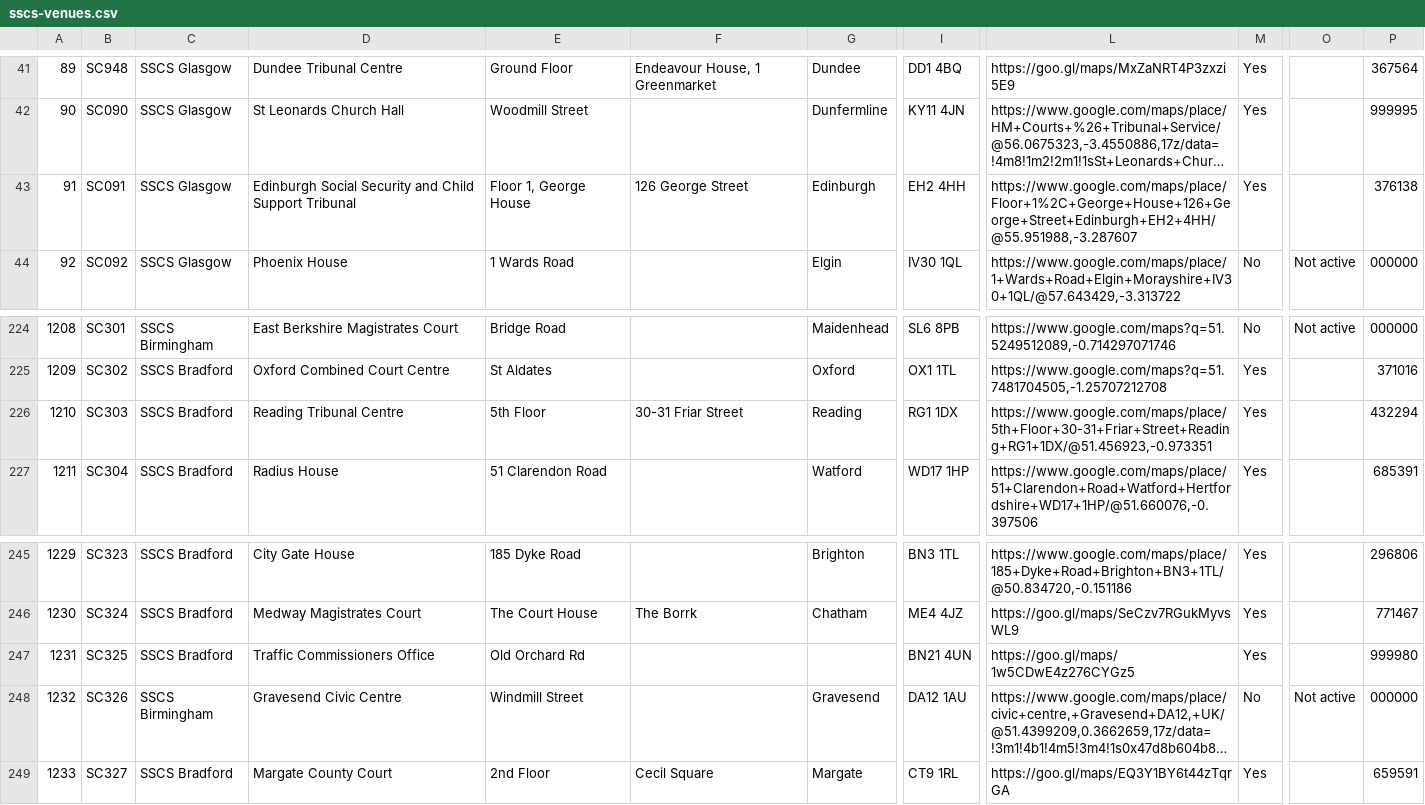
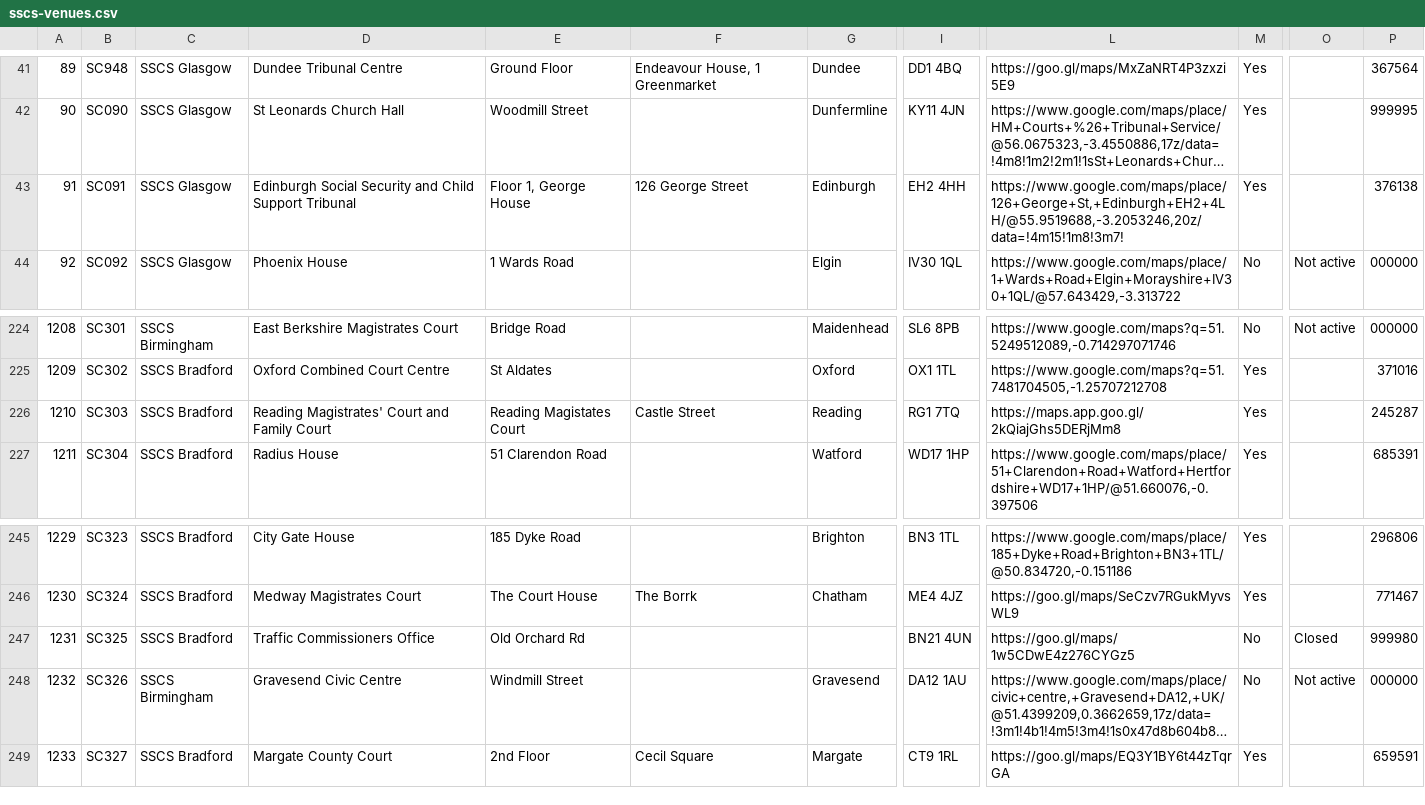
Before and after one commit to hmcts/sscs-common, a CSV file: src/main/resources/reference-data/sscs-venues.csv, drawn as a sheet; only a part is shown, gaps mark what is left out; long unchanged cells end in …; the diff names each change by its address in the sheet, - before the commit and + after, or states it on an @@ line.

```diff
--- a/src/main/resources/reference-data/sscs-venues.csv
+++ b/src/main/resources/reference-data/sscs-venues.csv
-L43: https://www.google.com/maps/place/Floor+1%2C+George+House+126+George+Street+Edinburgh+EH2+4HH/@55.951988,-3.287607
+L43: https://www.google.com/maps/place/126+George+St,+Edinburgh+EH2+4LH/@55.9519688,-3.2053246,20z/data=!4m15!1m8!3m7!
-D226: Reading Tribunal Centre
+D226: Reading Magistrates' Court and Family Court
-E226: 5th Floor
+E226: Reading Magistates Court
-F226: 30-31 Friar Street
+F226: Castle Street
-I226: RG1 1DX
+I226: RG1 7TQ
-L226: https://www.google.com/maps/place/5th+Floor+30-31+Friar+Street+Reading+RG1+1DX/@51.456923,-0.973351
+L226: https://maps.app.goo.gl/2kQiajGhs5DERjMm8
-P226: 432294
+P226: 245287
-M247: Yes
+M247: No
-O247: (empty)
+O247: Closed
```
Also changed, not shown: 11 other files.
